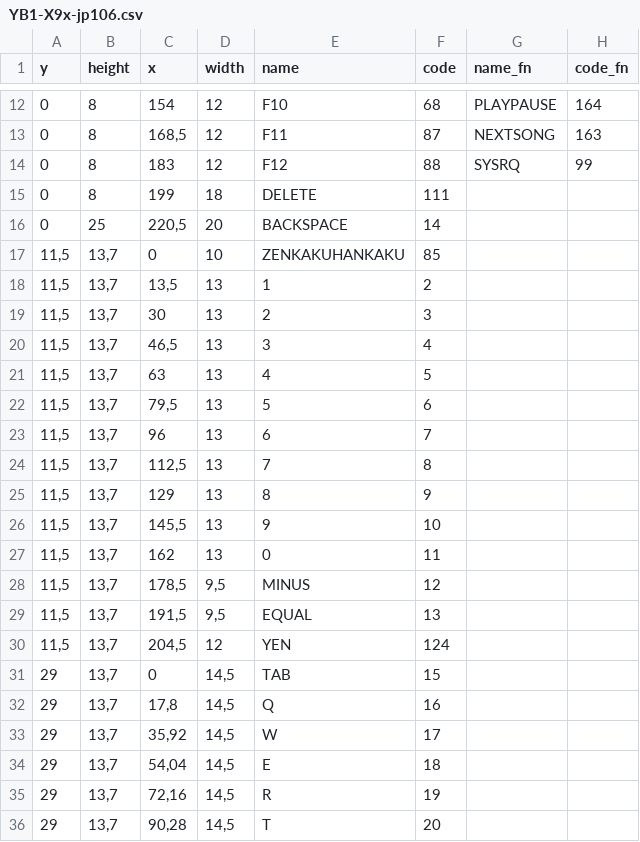
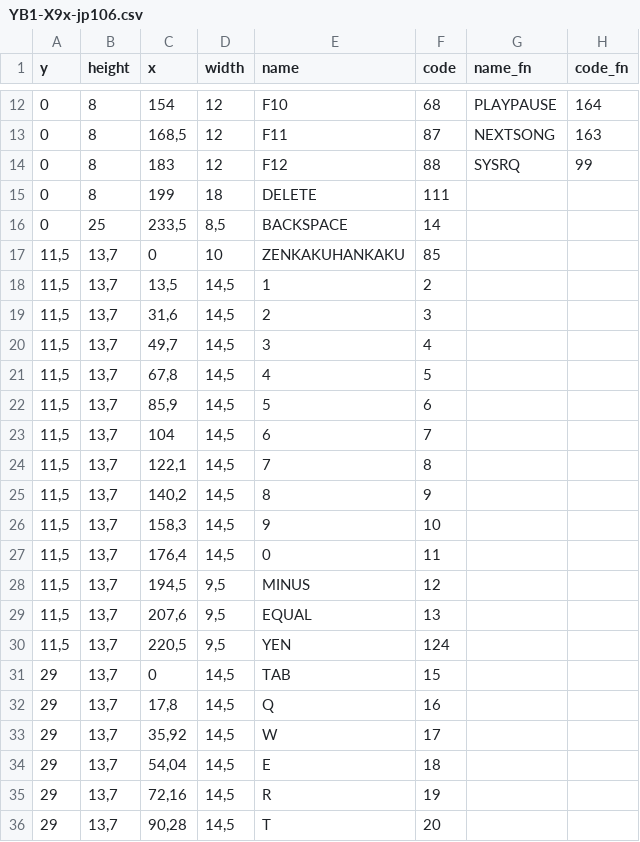
Before and after one commit to Thukumo/NUR, a CSV file: pkgs/layouts/YB1-X9x-jp106.csv, drawn as a sheet; only a part is shown, gaps mark what is left out.

Commit message:
fix(yogabook): correct jp106 layout and auto-restart daemon on change

```diff
--- a/pkgs/layouts/YB1-X9x-jp106.csv
+++ b/pkgs/layouts/YB1-X9x-jp106.csv
@@ -15,17 +15,17 @@ y;height;x;width;name;code;name_fn;code_fn
 0;8;199;18;DELETE;111;;
-0;25;220,5;20;BACKSPACE;14;;
+0;25;233,5;8,5;BACKSPACE;14;;
 11,5;13,7;0;10;ZENKAKUHANKAKU;85;;
-11,5;13,7;13,5;13;1;2;;
-11,5;13,7;30;13;2;3;;
-11,5;13,7;46,5;13;3;4;;
-11,5;13,7;63;13;4;5;;
-11,5;13,7;79,5;13;5;6;;
-11,5;13,7;96;13;6;7;;
-11,5;13,7;112,5;13;7;8;;
-11,5;13,7;129;13;8;9;;
-11,5;13,7;145,5;13;9;10;;
-11,5;13,7;162;13;0;11;;
-11,5;13,7;178,5;9,5;MINUS;12;;
-11,5;13,7;191,5;9,5;EQUAL;13;;
-11,5;13,7;204,5;12;YEN;124;;
+11,5;13,7;13,5;14,5;1;2;;
+11,5;13,7;31,6;14,5;2;3;;
+11,5;13,7;49,7;14,5;3;4;;
+11,5;13,7;67,8;14,5;4;5;;
+11,5;13,7;85,9;14,5;5;6;;
+11,5;13,7;104;14,5;6;7;;
+11,5;13,7;122,1;14,5;7;8;;
+11,5;13,7;140,2;14,5;8;9;;
+11,5;13,7;158,3;14,5;9;10;;
+11,5;13,7;176,4;14,5;0;11;;
+11,5;13,7;194,5;9,5;MINUS;12;;
+11,5;13,7;207,6;9,5;EQUAL;13;;
+11,5;13,7;220,5;9,5;YEN;124;;
 29;13,7;0;14,5;TAB;15;;
```
Also changed, not shown: 1 other file.
